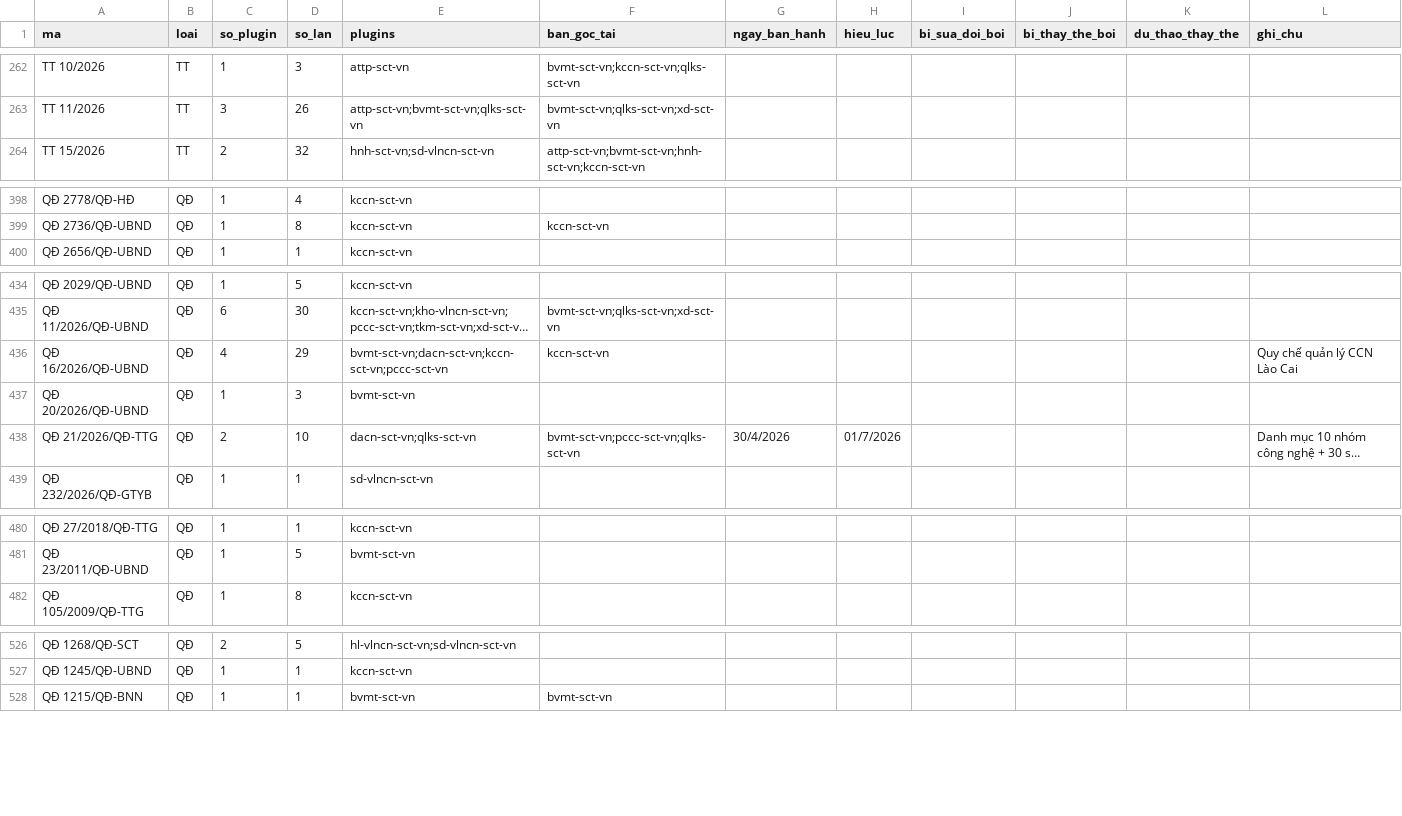
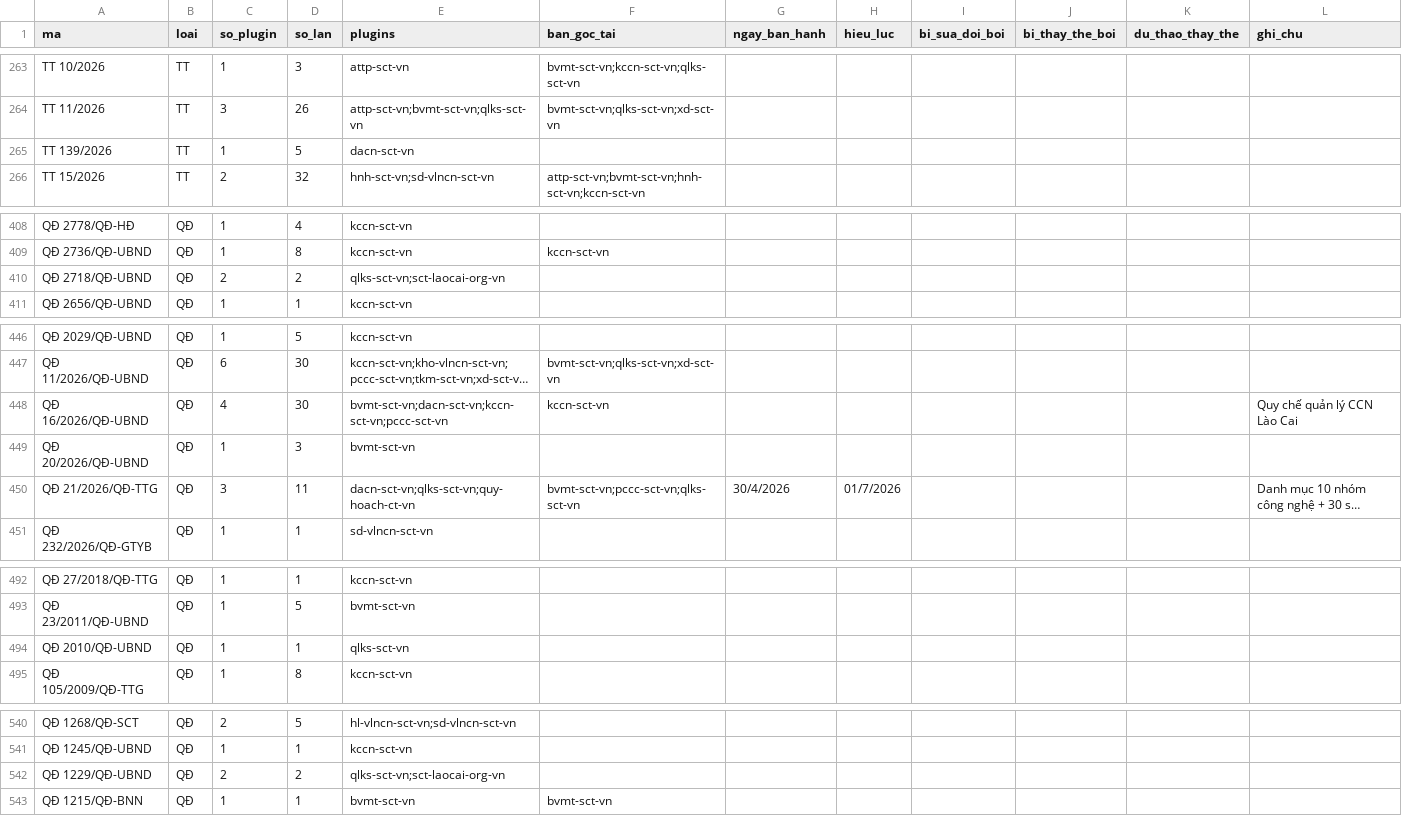
Before and after one commit to Trangsct/skill-sct, a CSV file: registry/van-ban-phap-luat.csv, drawn as a sheet; only a part is shown, gaps mark what is left out; long unchanged cells end in …; addresses are those after the commit; the diff covers the shown part only; the diff names each change by its address in the sheet, - before the commit and + after, or states it on an @@ line.

```diff
--- a/registry/van-ban-phap-luat.csv
+++ b/registry/van-ban-phap-luat.csv
+row 265: TT 139/2026 | TT | 1 | 5 | dacn-sct-vn
+row 410: QĐ 2718/QĐ-UBND | QĐ | 2 | 2 | qlks-sct-vn;sct-laocai-org-vn
-D448 (so_lan): 29
+D448 (so_lan): 30
-C450 (so_plugin): 2
+C450 (so_plugin): 3
-D450 (so_lan): 10
+D450 (so_lan): 11
-E450 (plugins): dacn-sct-vn;qlks-sct-vn
+E450 (plugins): dacn-sct-vn;qlks-sct-vn;quy-hoach-ct-vn
+row 494: QĐ 2010/QĐ-UBND | QĐ | 1 | 1 | qlks-sct-vn
+row 542: QĐ 1229/QĐ-UBND | QĐ | 2 | 2 | qlks-sct-vn;sct-laocai-org-vn
```
Also changed, not shown: 13 added rows and 35 edited cells elsewhere in this file, registry/trang-thai.csv, 32 other files.
